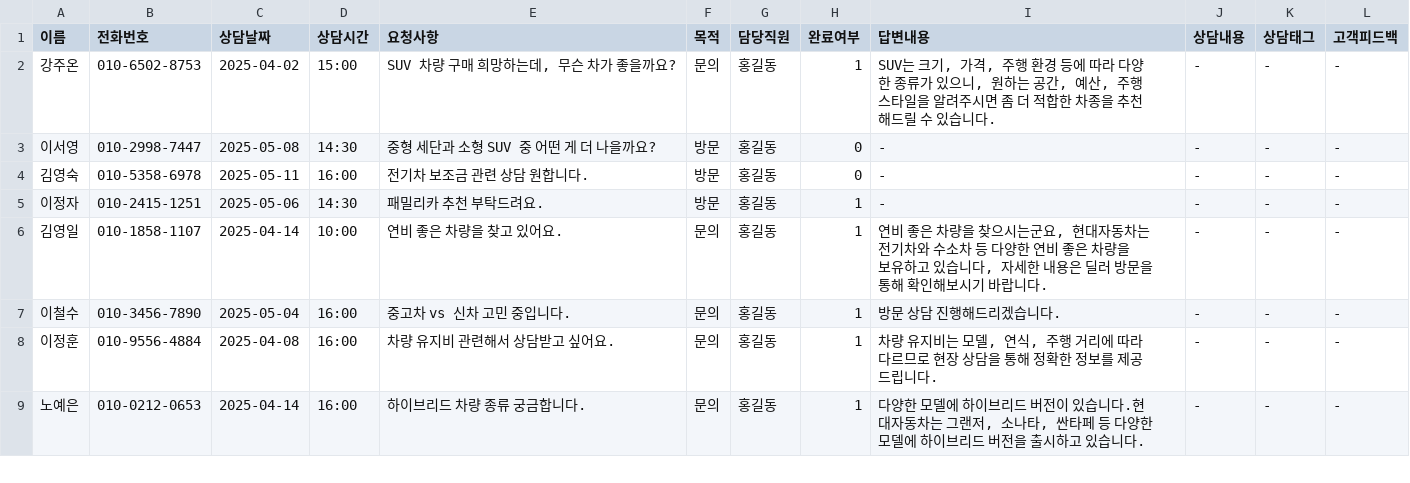
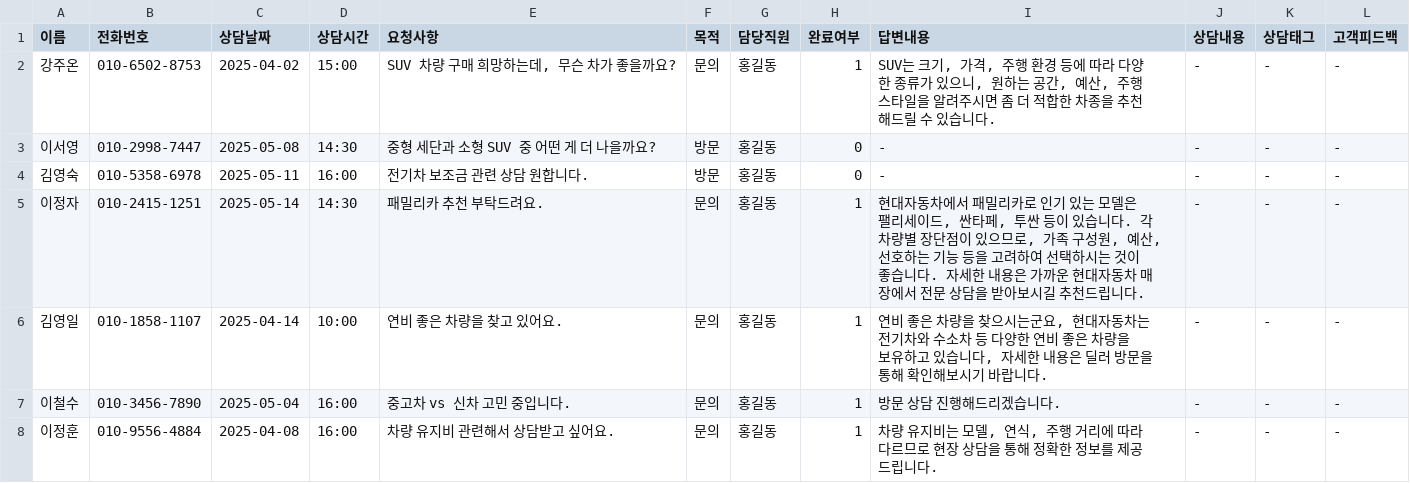
Before and after one commit to CodeWorks-hi/hyundai-crm-platform, a CSV file: data/consult_log.csv, drawn as a sheet; only a part is shown; the shorter side is filled out with more unchanged rows.

```diff
--- a/data/consult_log.csv
+++ b/data/consult_log.csv
@@ -4,3 +4,3 @@
 김영숙,010-5358-6978,2025-05-11,16:00,전기차 보조금 관련 상담 원합니다.,방문,홍길동,0,-,-,-,-
-이정자,010-2415-1251,2025-05-06,14:30,패밀리카 추천 부탁드려요.,방문,홍길동,1,-,-,-,-
+이정자,010-2415-1251,2025-05-14,14:30,패밀리카 추천 부탁드려요.,문의,홍길동,1,"현대자동차에서 패밀리카로 인기 있는 모델은 팰리세이드, 싼타페, 투싼 등이 있습니다. 각 차량별 장단점이 있으므로, 가족 구성원, 예산, 선호하는 기능 등을 고려하여 선택하시는 것이 좋습니다. 자세한 내용은 가까운 현대자동차 매장에서 전문 상담을 받아보시길 추천드립니다.",-,-,-
 김영일,010-1858-1107,2025-04-14,10:00,연비 좋은 차량을 찾고 있어요.,문의,홍길동,1,"연비 좋은 차량을 찾으시는군요, 현대자동차는 전기차와 수소차 등 다양한 연비 좋은 차량을 보유하고 있습니다, 자세한 내용은 딜러 방문을 통해 확인해보시기 바랍니다. ",-,-,-
```
Also changed, not shown: 2 other files.
